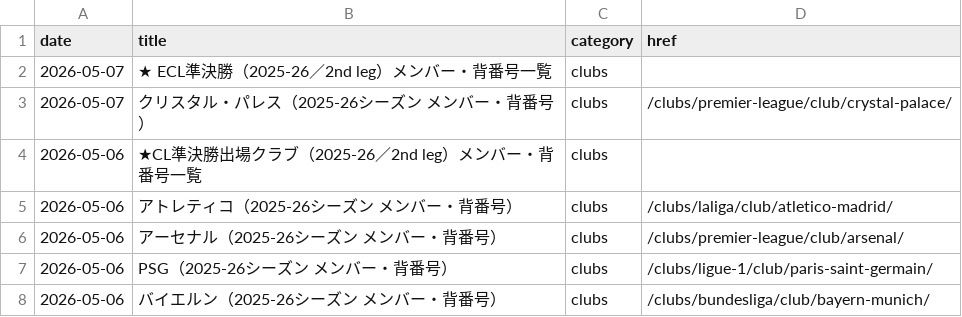
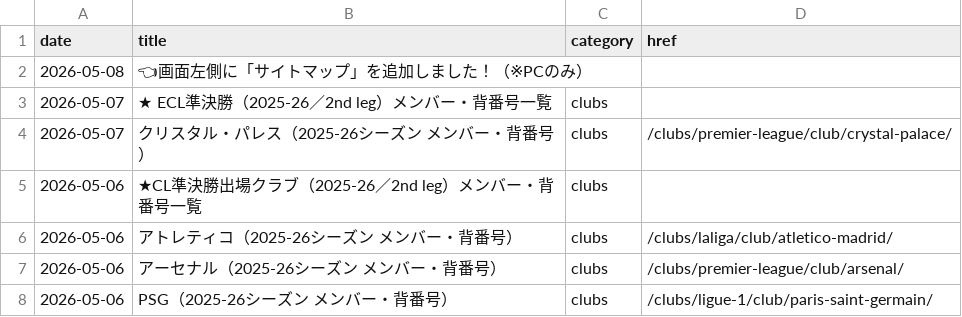
Before and after one commit to football-archive/start, a CSV file: src/data/updates.csv, drawn as a sheet; only a part is shown; the shorter side is filled out with more unchanged rows; the diff names each change by its address in the sheet, - before the commit and + after, or states it on an @@ line.

```diff
--- a/src/data/updates.csv
+++ b/src/data/updates.csv
+row 2: 2026-05-08 | 👈画面左側に「サイトマップ」を追加しました！（※PCのみ）
```
Also changed, not shown: 8 other files.
